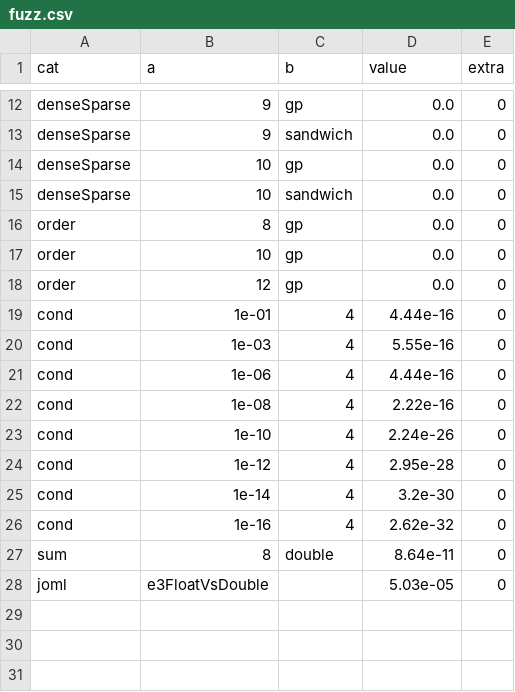
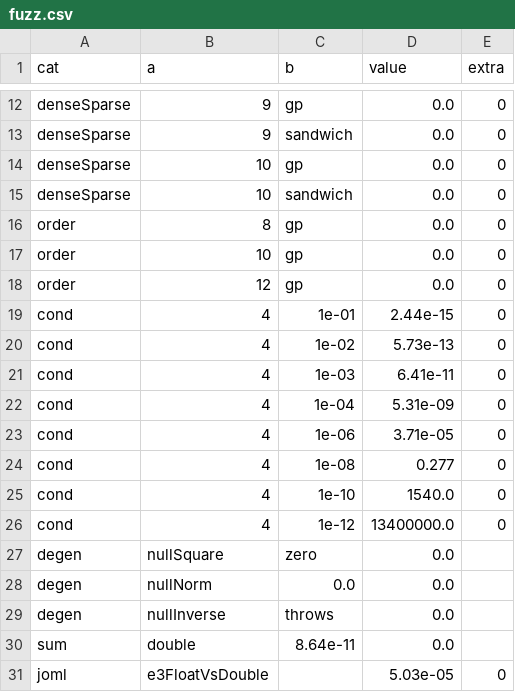
Before and after one commit to GBLMX/versor-java, a CSV file: report/data/fuzz.csv, drawn as a sheet; only a part is shown, gaps mark what is left out.

```diff
--- a/report/data/fuzz.csv
+++ b/report/data/fuzz.csv
@@ -18,11 +18,14 @@ order,10,gp,0.0,0
 order,12,gp,0.0,0
-cond,1e-01,4,4.44e-16,0
-cond,1e-03,4,5.55e-16,0
-cond,1e-06,4,4.44e-16,0
-cond,1e-08,4,2.22e-16,0
-cond,1e-10,4,2.24e-26,0
-cond,1e-12,4,2.95e-28,0
-cond,1e-14,4,3.2e-30,0
-cond,1e-16,4,2.62e-32,0
-sum,8,double,8.64e-11,0
+cond,4,1e-01,2.44e-15,0
+cond,4,1e-02,5.73e-13,0
+cond,4,1e-03,6.41e-11,0
+cond,4,1e-04,5.31e-09,0
+cond,4,1e-06,3.71e-05,0
+cond,4,1e-08,0.277,0
+cond,4,1e-10,1540.0,0
+cond,4,1e-12,13400000.0,0
+degen,nullSquare,zero,0.0,
+degen,nullNorm,0.0,0.0,
+degen,nullInverse,throws,0.0,
+sum,double,8.64e-11,0.0,
 joml,e3FloatVsDouble,,5.03e-05,0
```
Also changed, not shown: report/data/big-sparse.csv, report/data/jmh.csv, 27 other files.
